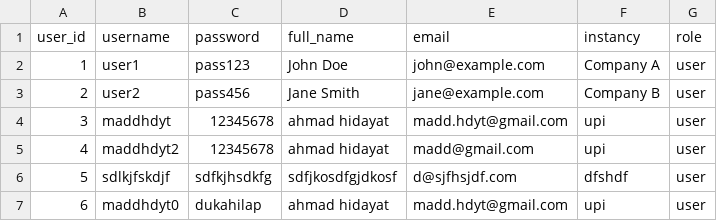
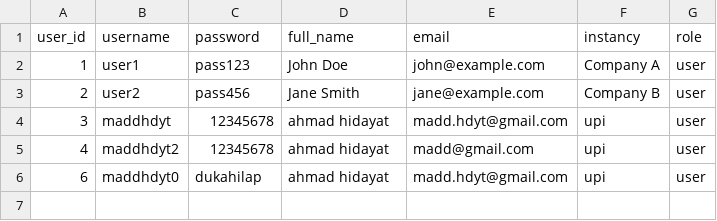
Before and after one commit to maddhdyt/laporjurnal-cli, a CSV file: database/tb_user.csv, drawn as a sheet.

```diff
--- a/database/tb_user.csv
+++ b/database/tb_user.csv
@@ -5,3 +5,2 @@ user_id,username,password,full_name,email,instancy,role
 4,maddhdyt2,12345678,ahmad hidayat,madd@gmail.com,upi,user
-5,sdlkjfskdjf,sdfkjhsdkfg,sdfjkosdfgjdkosf,d@sjfhsjdf.com,dfshdf,user
 6,maddhdyt0,dukahilap,ahmad hidayat,madd.hdyt@gmail.com,upi,user
```
Also changed, not shown: database/tb_validator.csv, 3 other files.
